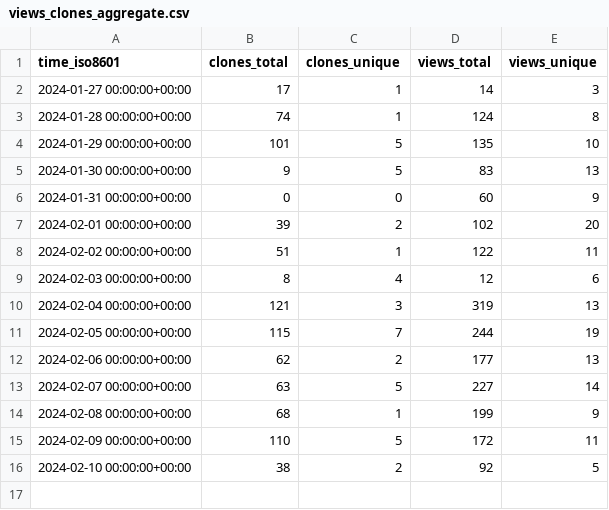
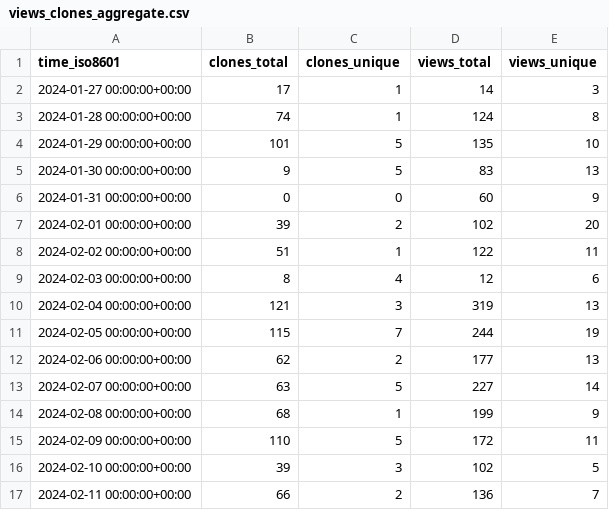
Before and after one commit to MFlowCode/stats, a CSV file: MFlowCode/MFC/ghrs-data/views_clones_aggregate.csv, drawn as a sheet.

```diff
--- a/MFlowCode/MFC/ghrs-data/views_clones_aggregate.csv
+++ b/MFlowCode/MFC/ghrs-data/views_clones_aggregate.csv
@@ -15,2 +15,3 @@ time_iso8601,clones_total,clones_unique,views_total,views_unique
 2024-02-09 00:00:00+00:00,110,5,172,11
-2024-02-10 00:00:00+00:00,38,2,92,5
+2024-02-10 00:00:00+00:00,39,3,102,5
+2024-02-11 00:00:00+00:00,66,2,136,7
```
Also changed, not shown: 1 other file.
